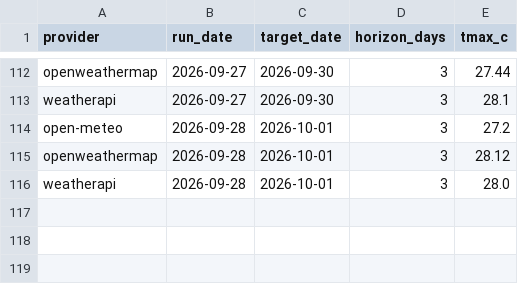
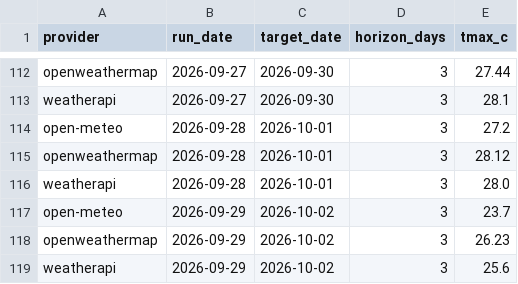
Before and after one commit to krzysztofslomkowski/weather-forecast-accuracy, a CSV file: docs/data/forecasts.csv, drawn as a sheet; only a part is shown, gaps mark what is left out.

```diff
--- a/docs/data/forecasts.csv
+++ b/docs/data/forecasts.csv
@@ -116 +116,4 @@ openweathermap,2026-09-28,2026-10-01,3,28.12
 weatherapi,2026-09-28,2026-10-01,3,28.0
+open-meteo,2026-09-29,2026-10-02,3,23.7
+openweathermap,2026-09-29,2026-10-02,3,26.23
+weatherapi,2026-09-29,2026-10-02,3,25.6
```
Also changed, not shown: reports/data/forecasts.csv, 1 other file.
